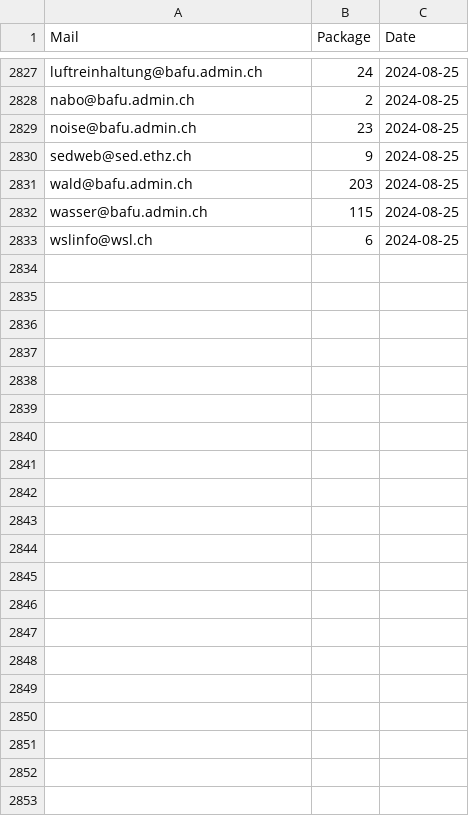
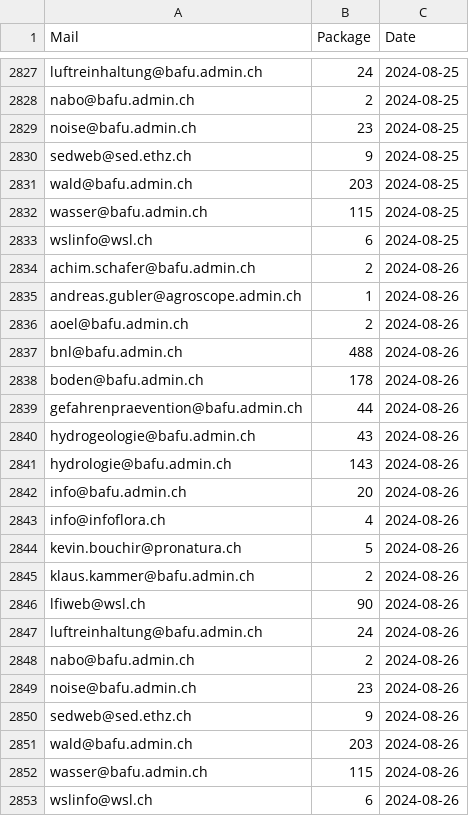
Before and after one commit to nrohrbach/OGD_Monitoring_BAFU, a CSV file: data/BAFU_OGD_Monitoring_Datasets.csv, drawn as a sheet; only a part is shown, gaps mark what is left out; the diff names each change by its address in the sheet, - before the commit and + after, or states it on an @@ line.

```diff
--- a/data/BAFU_OGD_Monitoring_Datasets.csv
+++ b/data/BAFU_OGD_Monitoring_Datasets.csv
+row 2834: achim.schafer@bafu.admin.ch | 2 | 2024-08-26
+row 2835: andreas.gubler@agroscope.admin.ch | 1 | 2024-08-26
+row 2836: aoel@bafu.admin.ch | 2 | 2024-08-26
+row 2837: bnl@bafu.admin.ch | 488 | 2024-08-26
+row 2838: boden@bafu.admin.ch | 178 | 2024-08-26
+row 2839: gefahrenpraevention@bafu.admin.ch | 44 | 2024-08-26
+row 2840: hydrogeologie@bafu.admin.ch | 43 | 2024-08-26
+row 2841: hydrologie@bafu.admin.ch | 143 | 2024-08-26
+row 2842: info@bafu.admin.ch | 20 | 2024-08-26
+row 2843: info@infoflora.ch | 4 | 2024-08-26
+row 2844: kevin.bouchir@pronatura.ch | 5 | 2024-08-26
+row 2845: klaus.kammer@bafu.admin.ch | 2 | 2024-08-26
+row 2846: lfiweb@wsl.ch | 90 | 2024-08-26
+row 2847: luftreinhaltung@bafu.admin.ch | 24 | 2024-08-26
+row 2848: nabo@bafu.admin.ch | 2 | 2024-08-26
+row 2849: noise@bafu.admin.ch | 23 | 2024-08-26
+row 2850: sedweb@sed.ethz.ch | 9 | 2024-08-26
+row 2851: wald@bafu.admin.ch | 203 | 2024-08-26
+row 2852: wasser@bafu.admin.ch | 115 | 2024-08-26
+row 2853: wslinfo@wsl.ch | 6 | 2024-08-26
```
Also changed, not shown: data/BAFU_OGD_Monitoring_Formats.csv, data/BAFU_OGD_Monitoring_LastUpdate.csv, 6 other files.
